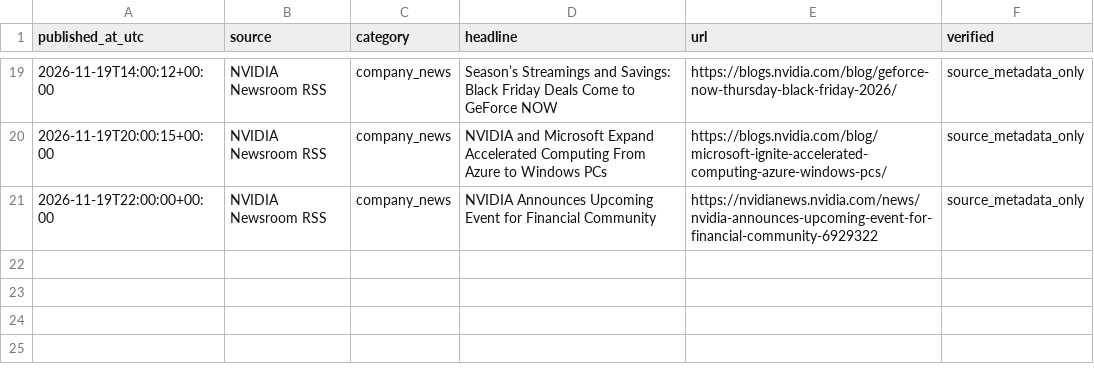
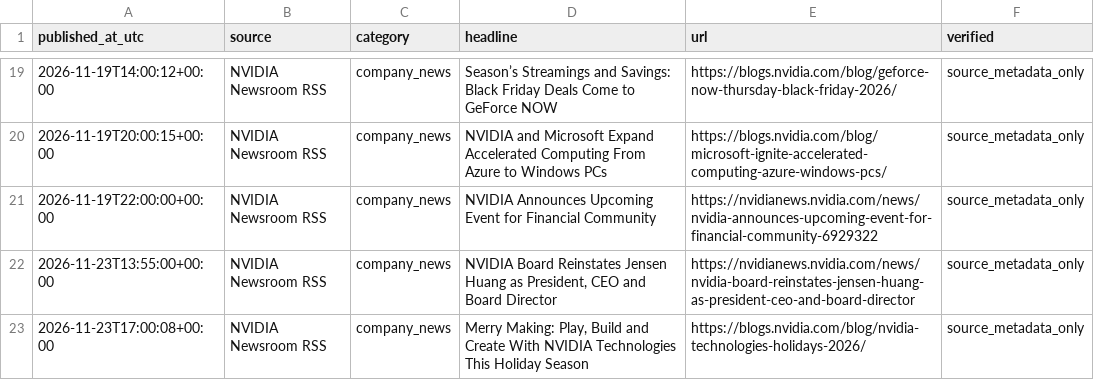
Before and after one commit to isamunaomi2000-lab/us-stock-forecast, a CSV file: data/news/nvda_events.csv, drawn as a sheet; only a part is shown, gaps mark what is left out.

```diff
--- a/data/news/nvda_events.csv
+++ b/data/news/nvda_events.csv
@@ -21 +21,3 @@
 2026-11-19T22:00:00+00:00,NVIDIA Newsroom RSS,company_news,NVIDIA Announces Upcoming Event for Financial Community,https://nvidianews.nvidia.com/news/nvidia-announces-upcoming-event-for-financial-community-6929322,source_metadata_only
+2026-11-23T13:55:00+00:00,NVIDIA Newsroom RSS,company_news,"NVIDIA Board Reinstates Jensen Huang as President, CEO and Board Director",https://nvidianews.nvidia.com/news/nvidia-board-reinstates-jensen-huang-as-president-ceo-and-board-director,source_metadata_only
+2026-11-23T17:00:08+00:00,NVIDIA Newsroom RSS,company_news,"Merry Making: Play, Build and Create With NVIDIA Technologies This Holiday Season",https://blogs.nvidia.com/blog/nvidia-technologies-holidays-2026/,source_metadata_only
```
